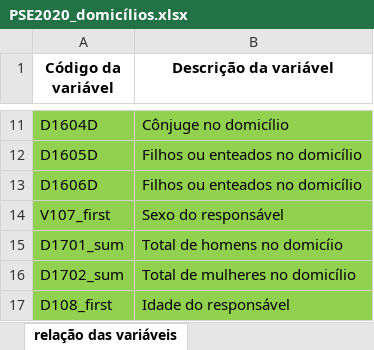
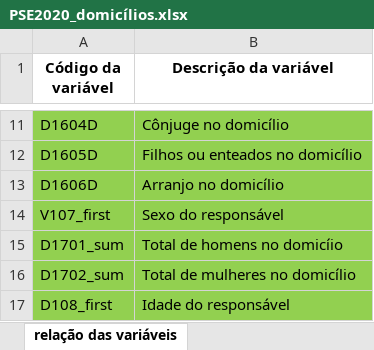
Before and after one commit to afonsosr2/datathon-grupo51, an Excel workbook: dados/PSE2020_domicílios.xlsx, sheet relação das variáveis, drawn as a sheet; only a part is shown, gaps mark what is left out; values as stored, in another font and other column widths than the file's, no borders; the diff names each change by its address in the sheet, - before the commit and + after, or states it on an @@ line.

```diff
--- a/dados/PSE2020_domicílios.xlsx (sheet relação das variáveis)
+++ b/dados/PSE2020_domicílios.xlsx (sheet relação das variáveis)
-B13 (Descrição da variável): Filhos ou enteados no domicílio
+B13 (Descrição da variável): Arranjo no domicílio
```
Also changed, not shown: 4 other files.
